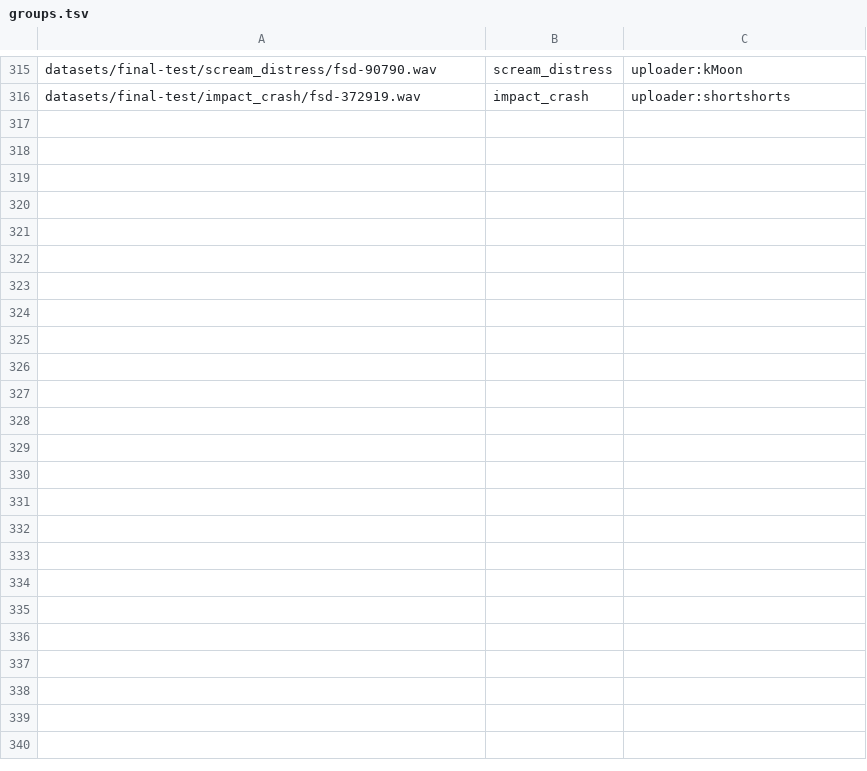
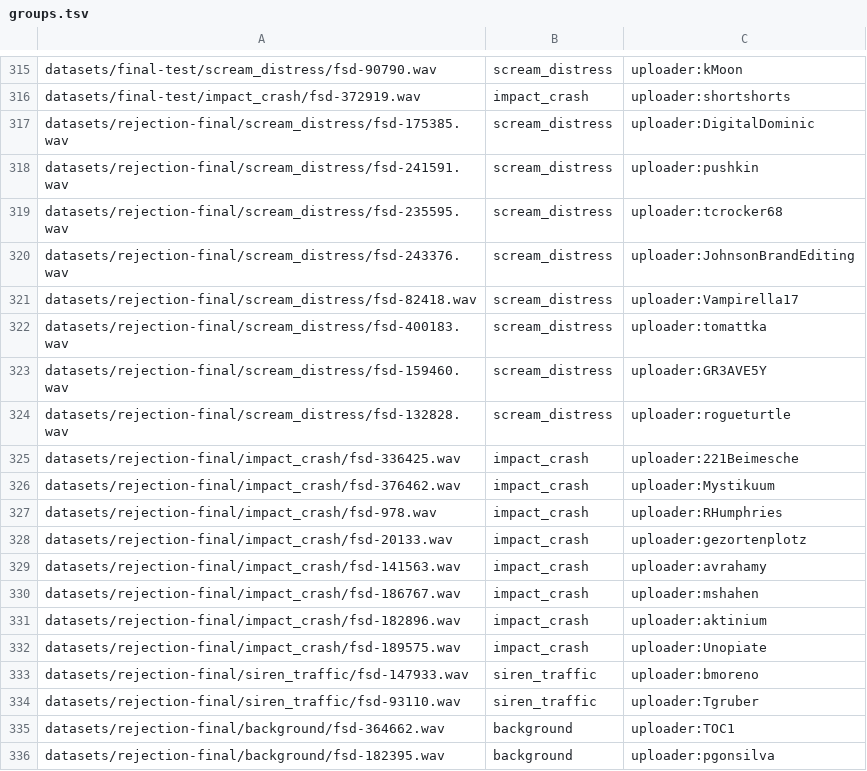
Before and after one commit to milan-kb/OmniEar-Java, a TSV file: datasets/groups.tsv, drawn as a sheet; only a part is shown, gaps mark what is left out; the diff covers the shown part only; the diff names each change by its address in the sheet, - before the commit and + after, or states it on an @@ line.

Commit message:
data: freeze source-independent rejection evaluation set

```diff
--- a/datasets/groups.tsv
+++ b/datasets/groups.tsv
+row 317: datasets/rejection-final/scream_distress/fsd-175385.wav | scream_distress | uploader:DigitalDominic
+row 318: datasets/rejection-final/scream_distress/fsd-241591.wav | scream_distress | uploader:pushkin
+row 319: datasets/rejection-final/scream_distress/fsd-235595.wav | scream_distress | uploader:tcrocker68
+row 320: datasets/rejection-final/scream_distress/fsd-243376.wav | scream_distress | uploader:JohnsonBrandEditing
+row 321: datasets/rejection-final/scream_distress/fsd-82418.wav | scream_distress | uploader:Vampirella17
+row 322: datasets/rejection-final/scream_distress/fsd-400183.wav | scream_distress | uploader:tomattka
+row 323: datasets/rejection-final/scream_distress/fsd-159460.wav | scream_distress | uploader:GR3AVE5Y
+row 324: datasets/rejection-final/scream_distress/fsd-132828.wav | scream_distress | uploader:rogueturtle
+row 325: datasets/rejection-final/impact_crash/fsd-336425.wav | impact_crash | uploader:221Beimesche
+row 326: datasets/rejection-final/impact_crash/fsd-376462.wav | impact_crash | uploader:Mystikuum
+row 327: datasets/rejection-final/impact_crash/fsd-978.wav | impact_crash | uploader:RHumphries
+row 328: datasets/rejection-final/impact_crash/fsd-20133.wav | impact_crash | uploader:gezortenplotz
+row 329: datasets/rejection-final/impact_crash/fsd-141563.wav | impact_crash | uploader:avrahamy
+row 330: datasets/rejection-final/impact_crash/fsd-186767.wav | impact_crash | uploader:mshahen
+row 331: datasets/rejection-final/impact_crash/fsd-182896.wav | impact_crash | uploader:aktinium
+row 332: datasets/rejection-final/impact_crash/fsd-189575.wav | impact_crash | uploader:Unopiate
+row 333: datasets/rejection-final/siren_traffic/fsd-147933.wav | siren_traffic | uploader:bmoreno
+row 334: datasets/rejection-final/siren_traffic/fsd-93110.wav | siren_traffic | uploader:Tgruber
+row 335: datasets/rejection-final/background/fsd-364662.wav | background | uploader:TOC1
+row 336: datasets/rejection-final/background/fsd-182395.wav | background | uploader:pgonsilva
```
Also changed, not shown: 28 added rows elsewhere in this file, 54 other files.
